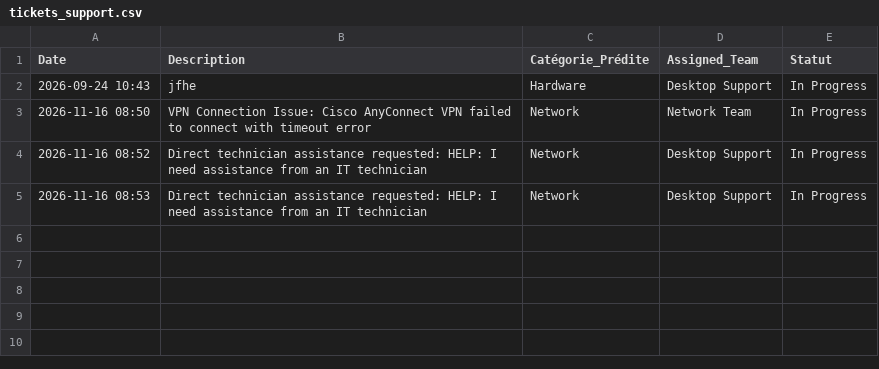
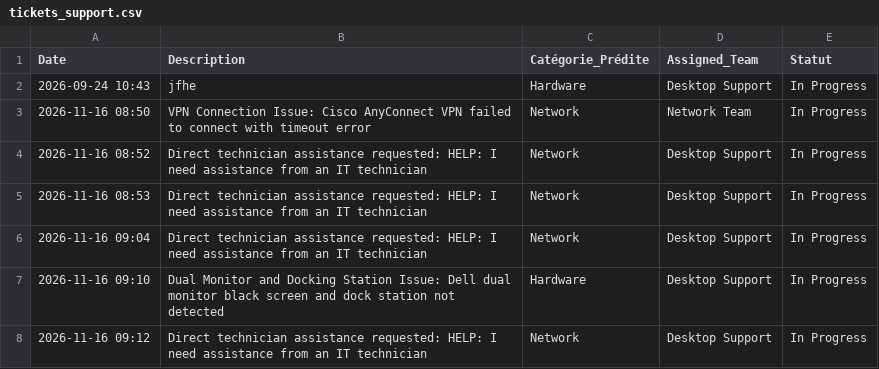
Before and after one commit to Regragui-Mohammed/taqa-it-smart-helpdesk, a CSV file: data/processed/tickets_support.csv, drawn as a sheet; the diff names each change by its address in the sheet, - before the commit and + after, or states it on an @@ line.

```diff
--- a/data/processed/tickets_support.csv
+++ b/data/processed/tickets_support.csv
+row 6: 2026-11-16 09:04 | Direct technician assistance requested: HELP: I need assistance from an IT technician | Network | Desktop Support | In Progress
+row 7: 2026-11-16 09:10 | Dual Monitor and Docking Station Issue: Dell dual monitor black screen and dock station not detected | Hardware | Desktop Support | In Progress
+row 8: 2026-11-16 09:12 | Direct technician assistance requested: HELP: I need assistance from an IT technician | Network | Desktop Support | In Progress
```
Also changed, not shown: 1 other file.
